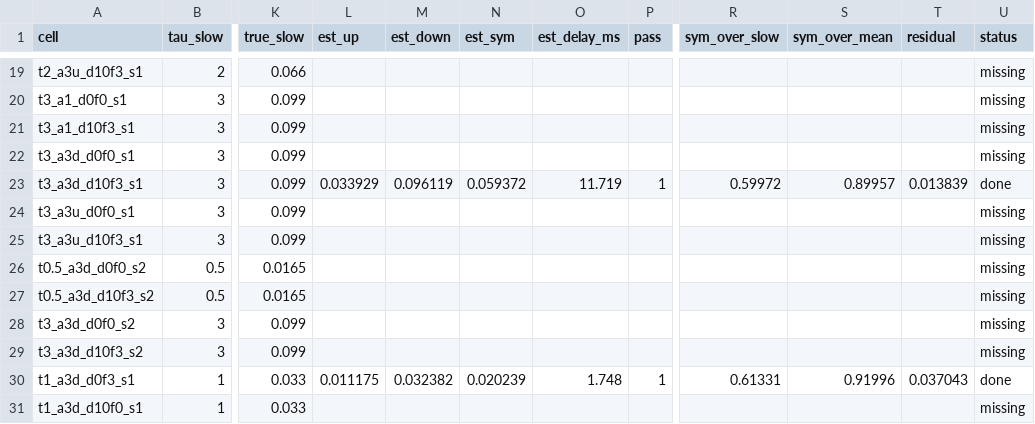
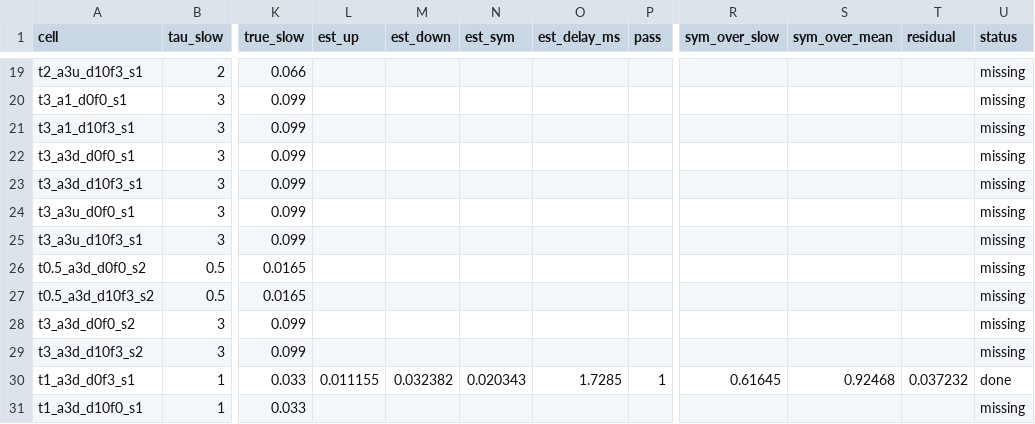
Before and after one commit to AntoineHgo/PX4-Indi, a TSV file: indi_flight/results/actc_grid_s209/GRID.tsv, drawn as a sheet; only a part is shown, gaps mark what is left out; the diff names each change by its address in the sheet, - before the commit and + after, or states it on an @@ line.

```diff
--- a/indi_flight/results/actc_grid_s209/GRID.tsv
+++ b/indi_flight/results/actc_grid_s209/GRID.tsv
-L23 (est_up): 0.033929
+L23 (est_up): (empty)
-M23 (est_down): 0.096119
+M23 (est_down): (empty)
-N23 (est_sym): 0.059372
+N23 (est_sym): (empty)
-O23 (est_delay_ms): 11.719
+O23 (est_delay_ms): (empty)
-P23 (pass): 1
+P23 (pass): (empty)
-R23 (sym_over_slow): 0.59972
+R23 (sym_over_slow): (empty)
-S23 (sym_over_mean): 0.89957
+S23 (sym_over_mean): (empty)
-T23 (residual): 0.013839
+T23 (residual): (empty)
-U23 (status): done
+U23 (status): missing
-L30 (est_up): 0.011175
+L30 (est_up): 0.011155
-N30 (est_sym): 0.020239
+N30 (est_sym): 0.020343
-O30 (est_delay_ms): 1.748
+O30 (est_delay_ms): 1.7285
-R30 (sym_over_slow): 0.61331
+R30 (sym_over_slow): 0.61645
-S30 (sym_over_mean): 0.91996
+S30 (sym_over_mean): 0.92468
-T30 (residual): 0.037043
+T30 (residual): 0.037232
```
Also changed, not shown: 16 other files.
